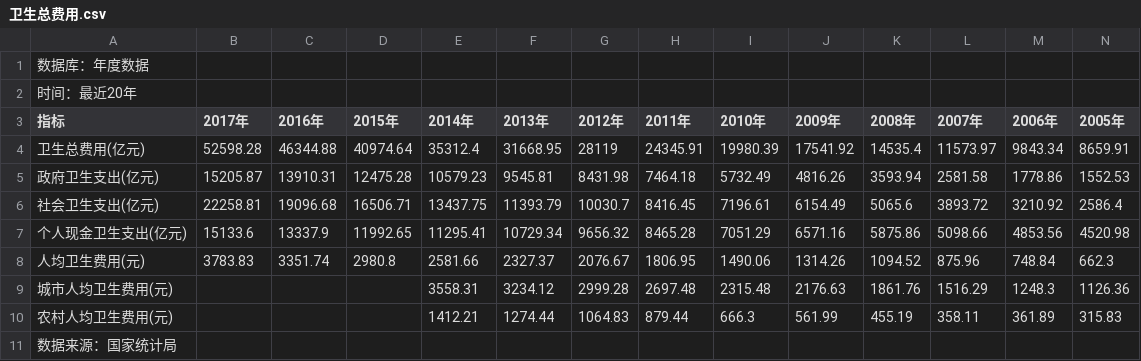
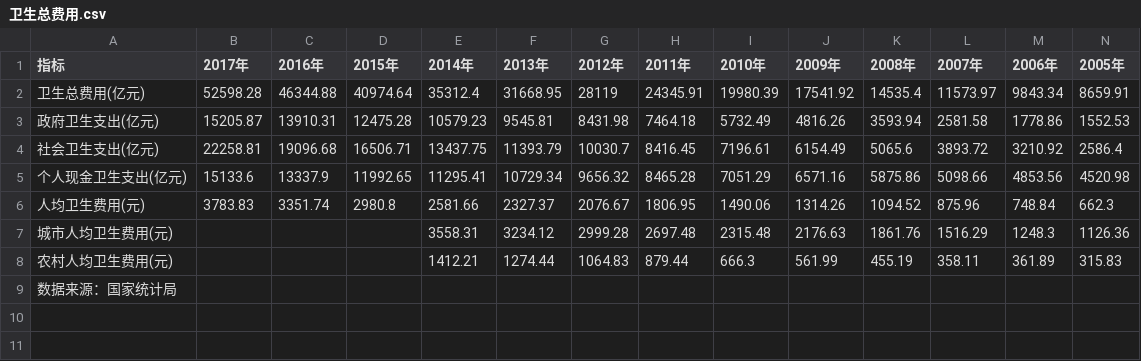
Before and after one commit to Mimperial/h5-together, a CSV file: data-charts/public/卫生总费用.csv, drawn as a sheet; only a part is shown; rows hold the shown columns only; the diff names each change by its address in the sheet, - before the commit and + after, or states it on an @@ line.

```diff
--- a/data-charts/public/卫生总费用.csv
+++ b/data-charts/public/卫生总费用.csv
-row 1: 数据库：年度数据
-row 2: 时间：最近20年
```
Also changed, not shown: 2 other files.
